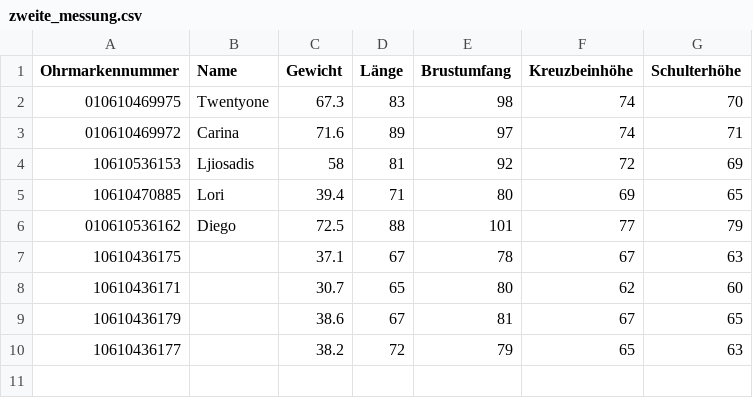
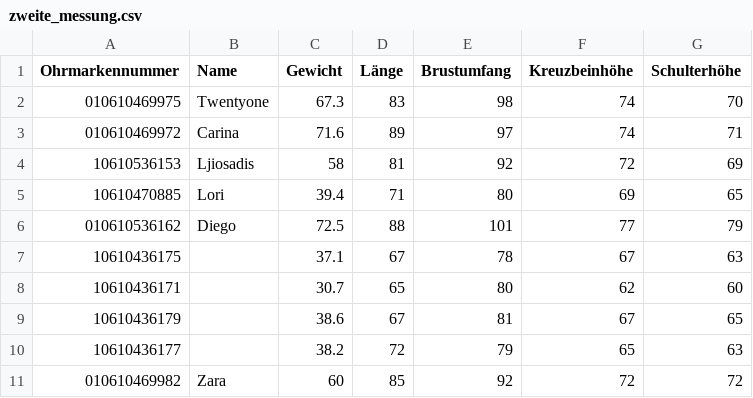
Before and after one commit to jonwi/goat-measurement, a CSV file: Biometriedaten/zweite_messung.csv, drawn as a sheet; the diff names each change by its address in the sheet, - before the commit and + after, or states it on an @@ line.

```diff
--- a/Biometriedaten/zweite_messung.csv
+++ b/Biometriedaten/zweite_messung.csv
+row 11: 010610469982 | Zara | 60 | 85 | 92 | 72 | 72
```
Also changed, not shown: 4 other files.
